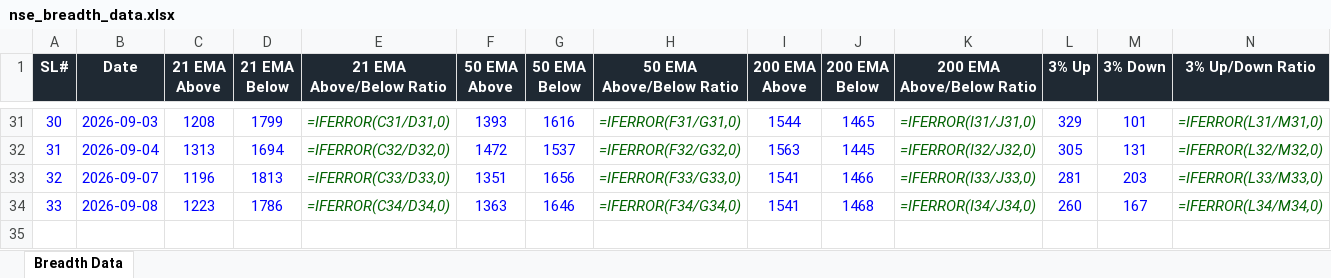
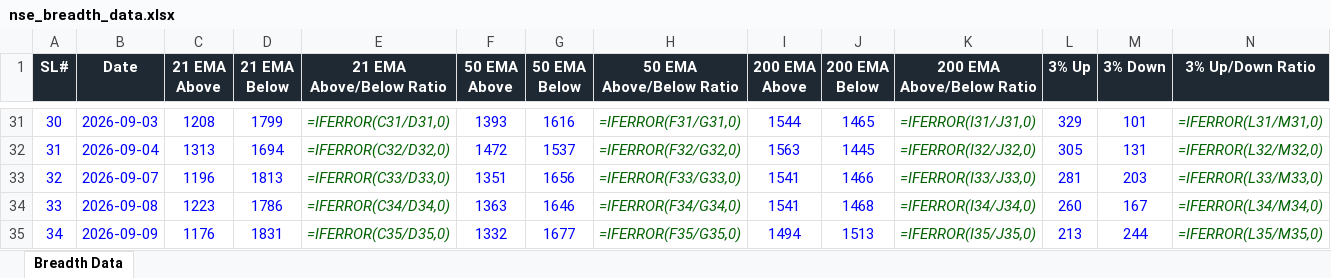
Before and after one commit to roopeshkp1987/MyTradingDashboard, an Excel workbook: data/nse_breadth_data.xlsx, sheet Breadth Data, drawn as a sheet; only a part is shown, gaps mark what is left out; values as stored, in another font and other column widths than the file's, no borders; formulas without a stored value are shown as written; rows hold the shown columns only; the diff names each change by its address in the sheet, - before the commit and + after, or states it on an @@ line.

```diff
--- a/data/nse_breadth_data.xlsx (sheet Breadth Data)
+++ b/data/nse_breadth_data.xlsx (sheet Breadth Data)
+row 35: 34 | 2026-09-09 | 1176 | 1831 | =IFERROR(C35/D35,0) | 1332 | 1677 | =IFERROR(F35/G35,0) | 1494 | 1513 | =IFERROR(I35/J35,0) | 213 | 244 | =IFERROR(L35/M35,0)
```
